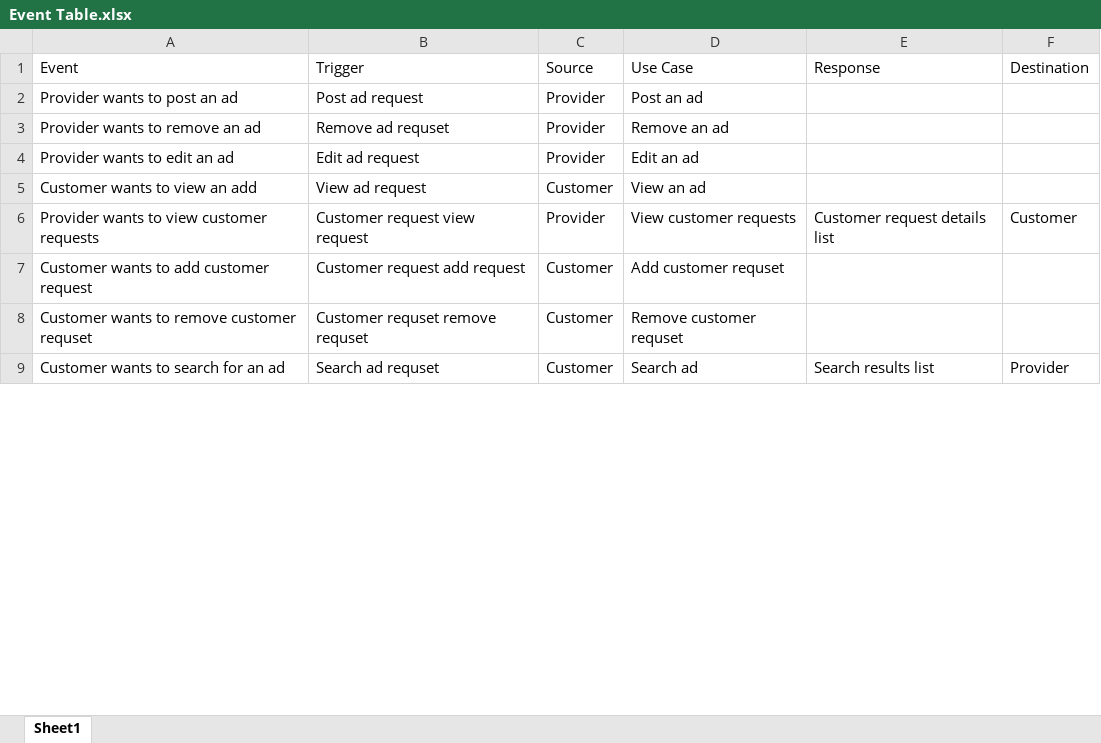
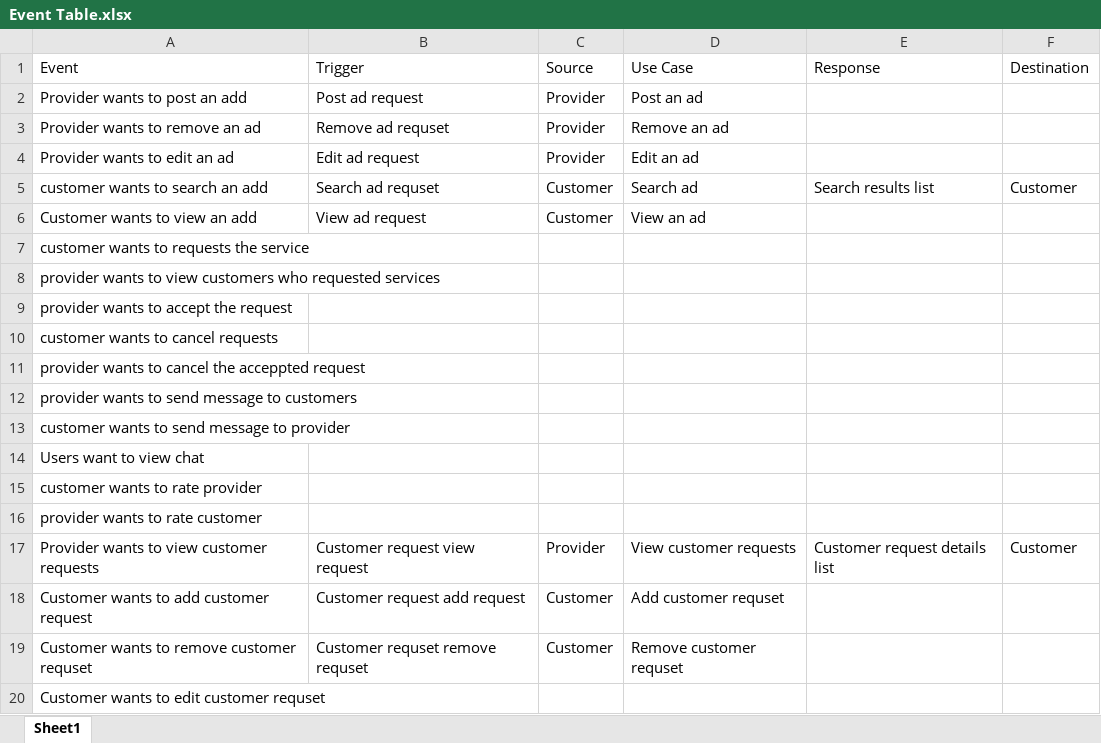
Before and after one commit to SasinduDilshara/CodeBiz, an Excel workbook: Documentation/Event Table.xlsx, sheet Sheet1, drawn as a sheet; only a part is shown; values as stored, in another font and other column widths than the file's, no borders; removed rows and columns are numbered as before the commit, all else as after; the diff covers the shown part only; the diff names each change by its address in the sheet, - before the commit and + after, or states it on an @@ line.

```diff
--- a/Documentation/Event Table.xlsx (sheet Sheet1)
+++ b/Documentation/Event Table.xlsx (sheet Sheet1)
-A2 (Event): Provider wants to post an ad
+A2 (Event): Provider wants to post an add
+row 5: customer wants to search an add | Search ad requset | Customer | Search ad | Search results list | Customer
+row 7: customer wants to requests the service
+row 8: provider wants to view customers who requested services
+row 9: provider wants to accept the request
+row 10: customer wants to cancel requests
+row 11: provider wants to cancel the acceppted request
+row 12: provider wants to send message to customers
+row 13: customer wants to send message to provider
+row 14: Users want to view chat
+row 15: customer wants to rate provider
+row 16: provider wants to rate customer
-row 9: Customer wants to search for an ad | Search ad requset | Customer | Search ad | Search results list | Provider
+row 20: Customer wants to edit customer requset
```
Also changed, not shown: 15 added rows and 5 edited cells elsewhere in this sheet, 1 other file.
